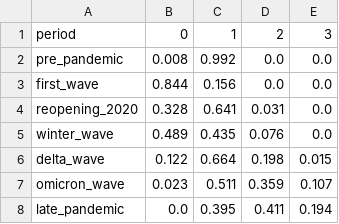
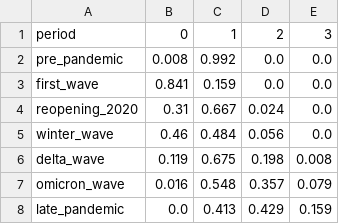
Before and after one commit to vatsalya-123/Regional-Mobility-change-Profiles, a CSV file: outputs/tables/state_share_by_period_national_k4.csv, drawn as a sheet.

```diff
--- a/outputs/tables/state_share_by_period_national_k4.csv
+++ b/outputs/tables/state_share_by_period_national_k4.csv
@@ -2,7 +2,7 @@ period,0,1,2,3
 pre_pandemic,0.008,0.992,0.0,0.0
-first_wave,0.844,0.156,0.0,0.0
-reopening_2020,0.328,0.641,0.031,0.0
-winter_wave,0.489,0.435,0.076,0.0
-delta_wave,0.122,0.664,0.198,0.015
-omicron_wave,0.023,0.511,0.359,0.107
-late_pandemic,0.0,0.395,0.411,0.194
+first_wave,0.841,0.159,0.0,0.0
+reopening_2020,0.31,0.667,0.024,0.0
+winter_wave,0.46,0.484,0.056,0.0
+delta_wave,0.119,0.675,0.198,0.008
+omicron_wave,0.016,0.548,0.357,0.079
+late_pandemic,0.0,0.413,0.429,0.159
```
Also changed, not shown: outputs/tables/clustering_metrics.csv, outputs/tables/state_profiles_national_k4.csv, 6 other files.
